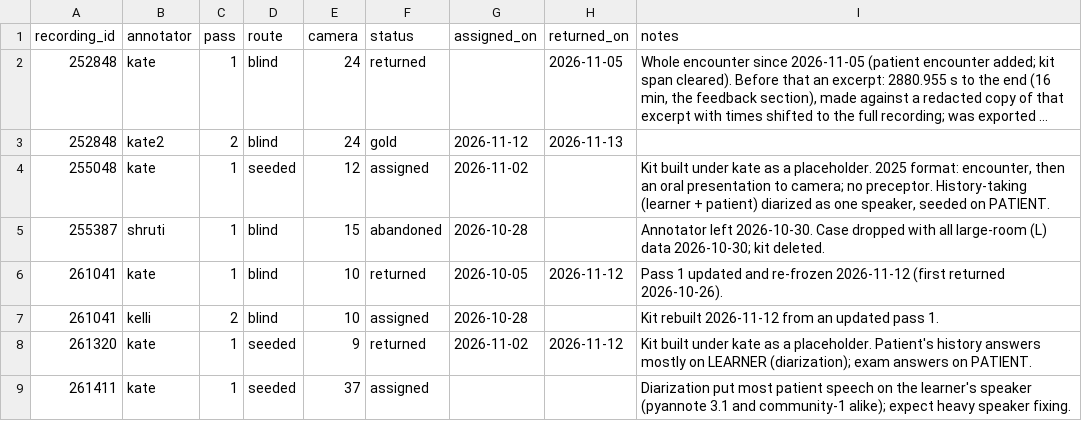
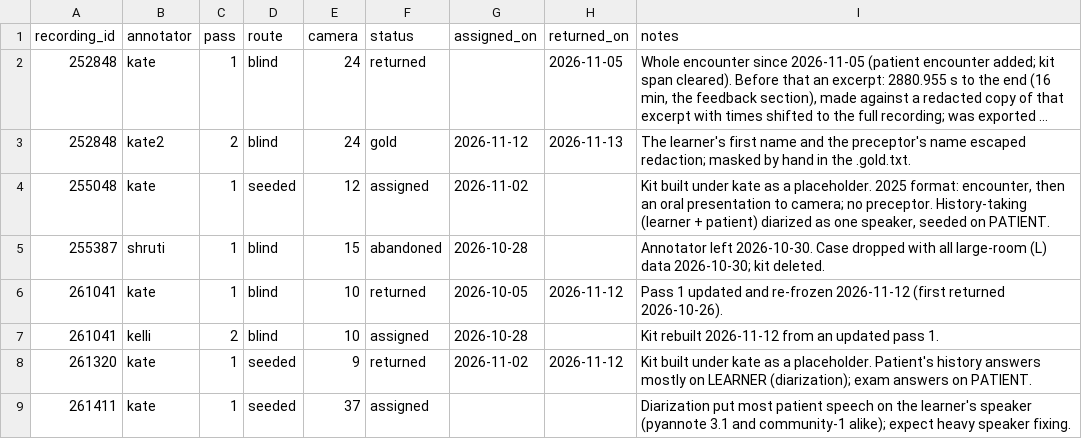
Before and after one commit to kgweber-cwru/multidata-local, a CSV file: db_seed/assignments.csv, drawn as a sheet; only a part is shown; long unchanged cells end in …; the diff names each change by its address in the sheet, - before the commit and + after, or states it on an @@ line.

Commit message:
252848 gold

```diff
--- a/db_seed/assignments.csv
+++ b/db_seed/assignments.csv
-I3 (notes): (empty)
+I3 (notes): The learner's first name and the preceptor's name escaped redaction; masked by hand in the .gold.txt.
```
Also changed, not shown: 3 other files.
